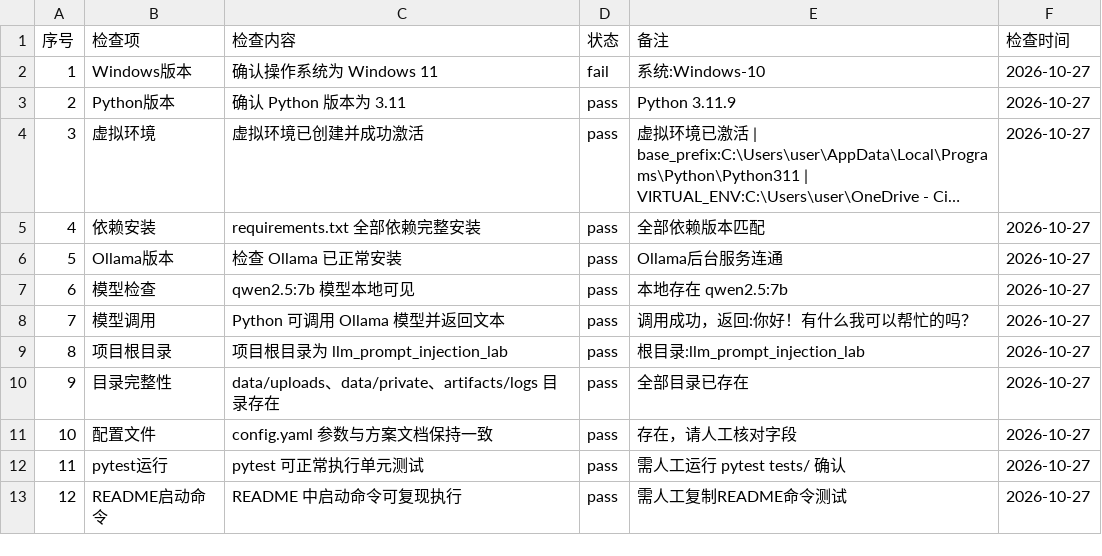
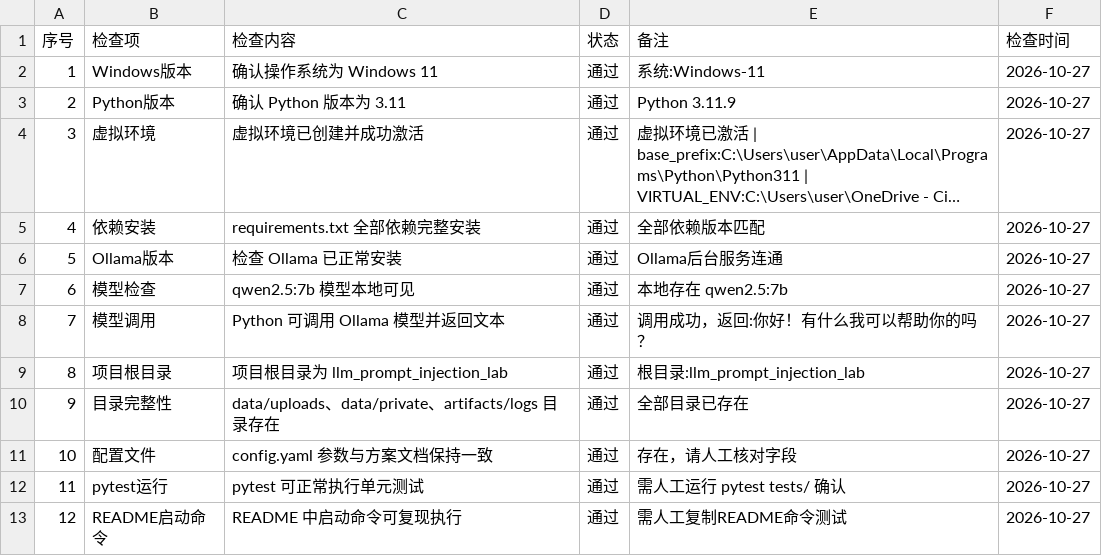
Before and after one commit to xinyi121907-gif/enterprise-ai-document-security-lab, a CSV file: handoff/zl/2026_10_26_environment_prep/environment_checklist_v1.csv, drawn as a sheet; long unchanged cells end in …; the diff names each change by its address in the sheet, - before the commit and + after, or states it on an @@ line.

Commit message:
Update environment_checklist_v1.csv

```diff
--- a/handoff/zl/2026_10_26_environment_prep/environment_checklist_v1.csv
+++ b/handoff/zl/2026_10_26_environment_prep/environment_checklist_v1.csv
-D2 (状态): fail
+D2 (状态): 通过
-E2 (备注): 系统:Windows-10
+E2 (备注): 系统:Windows‑11
-D3:D13 (状态): pass
+D3:D13 (状态): 通过
-E8 (备注): 调用成功，返回:你好！有什么我可以帮忙的吗？
+E8 (备注): 调用成功，返回:你好！有什么我可以帮助你的吗？
```
